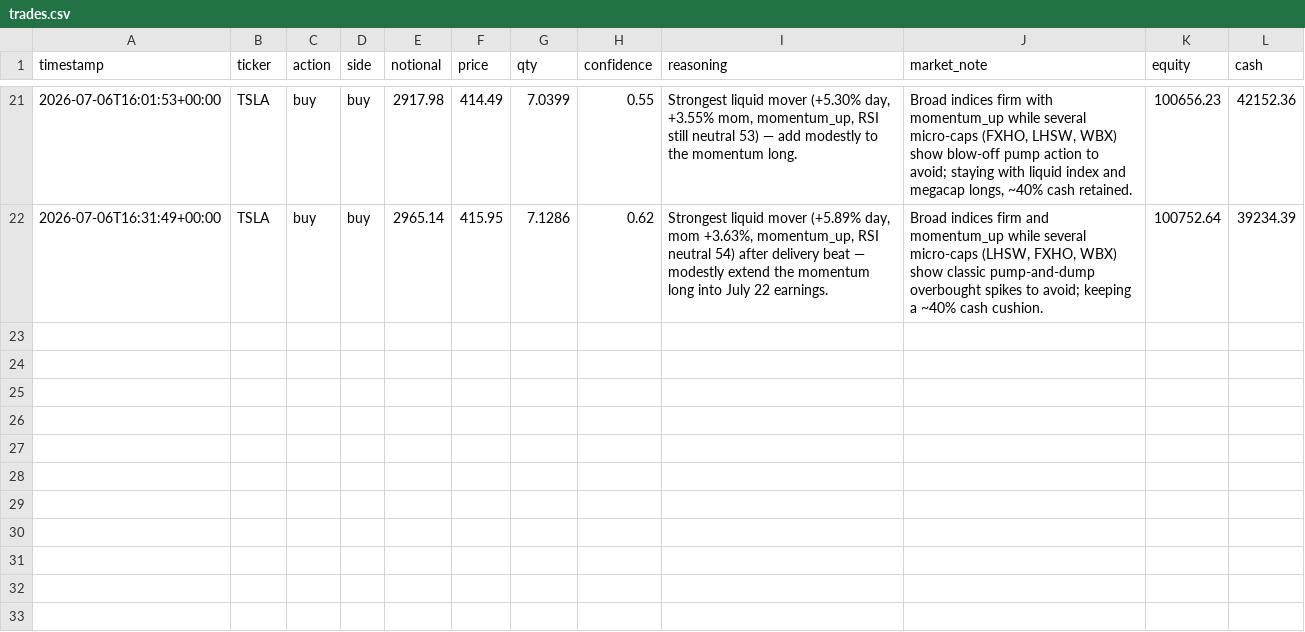
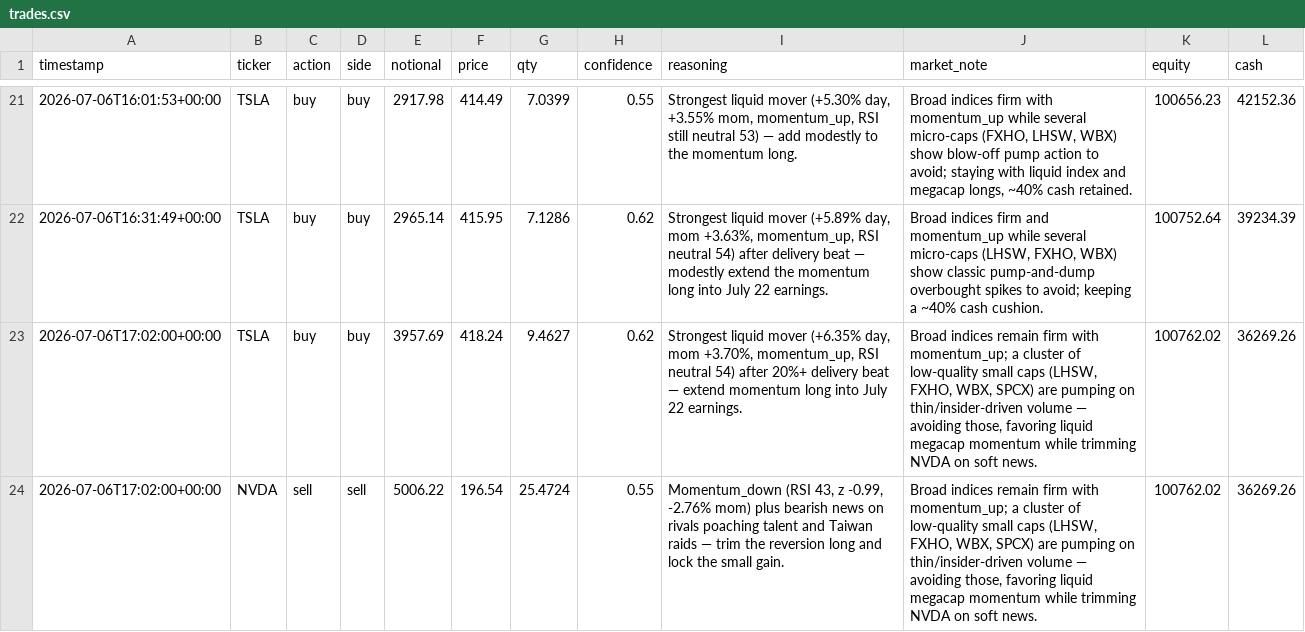
Before and after one commit to MaxNoddings/Alfred-Lite, a CSV file: trades.csv, drawn as a sheet; only a part is shown, gaps mark what is left out.

```diff
--- a/trades.csv
+++ b/trades.csv
@@ -22 +22,3 @@ timestamp,ticker,action,side,notional,price,qty,confidence,reasoning,market_note
 2026-07-06T16:31:49+00:00,TSLA,buy,buy,2965.14,415.95,7.1286,0.62,"Strongest liquid mover (+5.89% day, mom +3.63%, momentum_up, RSI neutral 54) after delivery beat — modestly extend the momentum long into July 22 earnings.","Broad indices firm and momentum_up while several micro-caps (LHSW, FXHO, WBX) show classic pump-and-dump overbought spikes to avoid; keeping a ~40% cash cushion.",100752.64,39234.39
+2026-07-06T17:02:00+00:00,TSLA,buy,buy,3957.69,418.24,9.4627,0.62,"Strongest liquid mover (+6.35% day, mom +3.70%, momentum_up, RSI neutral 54) after 20%+ delivery beat — extend momentum long into July 22 earnings.","Broad indices remain firm with momentum_up; a cluster of low-quality small caps (LHSW, FXHO, WBX, SPCX) are pumping on thin/insider-driven volume — avoiding those, favoring liquid megacap momentum while trimming NVDA on soft news.",100762.02,36269.26
+2026-07-06T17:02:00+00:00,NVDA,sell,sell,5006.22,196.54,25.4724,0.55,"Momentum_down (RSI 43, z -0.99, -2.76% mom) plus bearish news on rivals poaching talent and Taiwan raids — trim the reversion long and lock the small gain.","Broad indices remain firm with momentum_up; a cluster of low-quality small caps (LHSW, FXHO, WBX, SPCX) are pumping on thin/insider-driven volume — avoiding those, favoring liquid megacap momentum while trimming NVDA on soft news.",100762.02,36269.26
```
Also changed, not shown: 1 other file.
